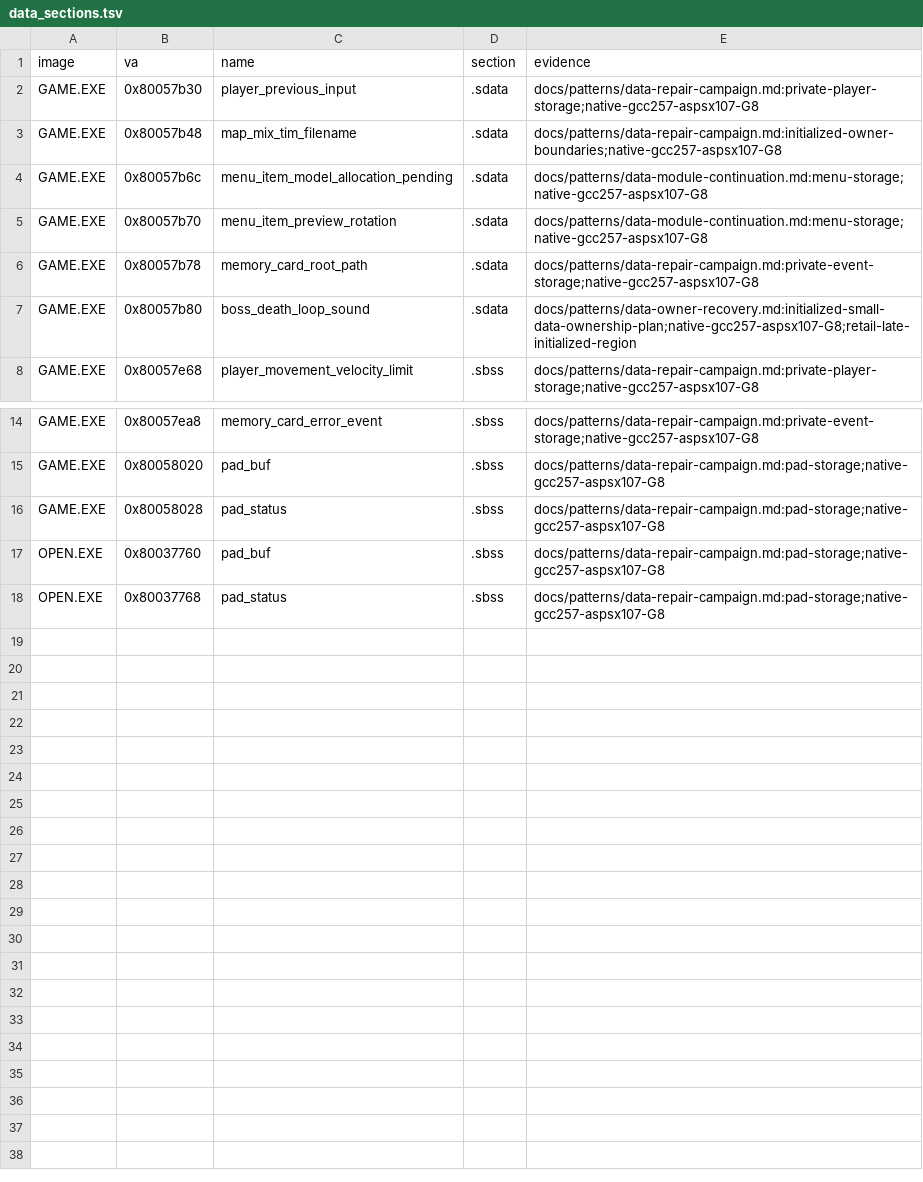
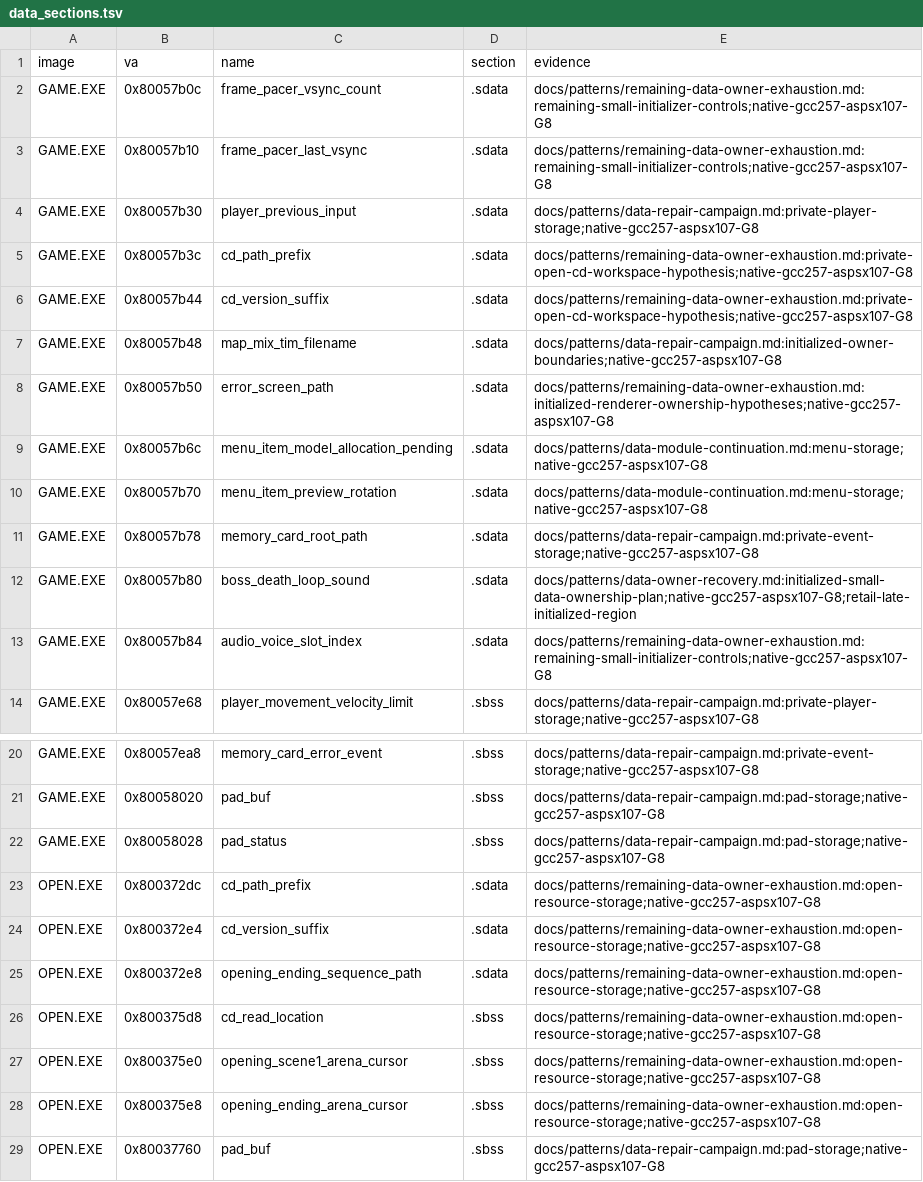
Before and after one commit to sushi-shi/kings-field-decomp, a TSV file: config/retail/data_sections.tsv, drawn as a sheet; only a part is shown, gaps mark what is left out; the shorter side is filled out with more unchanged rows.

Commit message:
match: repair remaining renderer and runtime data owners

```diff
--- a/config/retail/data_sections.tsv
+++ b/config/retail/data_sections.tsv
@@ -1,4 +1,9 @@
 image	va	name	section	evidence
+GAME.EXE	0x80057b0c	frame_pacer_vsync_count	.sdata	docs/patterns/remaining-data-owner-exhaustion.md:remaining-small-initializer-controls;native-gcc257-aspsx107-G8
+GAME.EXE	0x80057b10	frame_pacer_last_vsync	.sdata	docs/patterns/remaining-data-owner-exhaustion.md:remaining-small-initializer-controls;native-gcc257-aspsx107-G8
 GAME.EXE	0x80057b30	player_previous_input	.sdata	docs/patterns/data-repair-campaign.md:private-player-storage;native-gcc257-aspsx107-G8
+GAME.EXE	0x80057b3c	cd_path_prefix	.sdata	docs/patterns/remaining-data-owner-exhaustion.md:private-open-cd-workspace-hypothesis;native-gcc257-aspsx107-G8
+GAME.EXE	0x80057b44	cd_version_suffix	.sdata	docs/patterns/remaining-data-owner-exhaustion.md:private-open-cd-workspace-hypothesis;native-gcc257-aspsx107-G8
 GAME.EXE	0x80057b48	map_mix_tim_filename	.sdata	docs/patterns/data-repair-campaign.md:initialized-owner-boundaries;native-gcc257-aspsx107-G8
+GAME.EXE	0x80057b50	error_screen_path	.sdata	docs/patterns/remaining-data-owner-exhaustion.md:initialized-renderer-ownership-hypotheses;native-gcc257-aspsx107-G8
 GAME.EXE	0x80057b6c	menu_item_model_allocation_pending	.sdata	docs/patterns/data-module-continuation.md:menu-storage;native-gcc257-aspsx107-G8
@@ -7,2 +12,3 @@ GAME.EXE	0x80057b78	memory_card_root_path	.sdata	docs/patterns/data-repair-campa
 GAME.EXE	0x80057b80	boss_death_loop_sound	.sdata	docs/patterns/data-owner-recovery.md:initialized-small-data-ownership-plan;native-gcc257-aspsx107-G8;retail-late-initialized-region
+GAME.EXE	0x80057b84	audio_voice_slot_index	.sdata	docs/patterns/remaining-data-owner-exhaustion.md:remaining-small-initializer-controls;native-gcc257-aspsx107-G8
 GAME.EXE	0x80057e68	player_movement_velocity_limit	.sbss	docs/patterns/data-repair-campaign.md:private-player-storage;native-gcc257-aspsx107-G8
@@ -16,2 +22,8 @@ GAME.EXE	0x80058020	pad_buf	.sbss	docs/patterns/data-repair-campaign.md:pad-stor
 GAME.EXE	0x80058028	pad_status	.sbss	docs/patterns/data-repair-campaign.md:pad-storage;native-gcc257-aspsx107-G8
+OPEN.EXE	0x800372dc	cd_path_prefix	.sdata	docs/patterns/remaining-data-owner-exhaustion.md:open-resource-storage;native-gcc257-aspsx107-G8
+OPEN.EXE	0x800372e4	cd_version_suffix	.sdata	docs/patterns/remaining-data-owner-exhaustion.md:open-resource-storage;native-gcc257-aspsx107-G8
+OPEN.EXE	0x800372e8	opening_ending_sequence_path	.sdata	docs/patterns/remaining-data-owner-exhaustion.md:open-resource-storage;native-gcc257-aspsx107-G8
+OPEN.EXE	0x800375d8	cd_read_location	.sbss	docs/patterns/remaining-data-owner-exhaustion.md:open-resource-storage;native-gcc257-aspsx107-G8
+OPEN.EXE	0x800375e0	opening_scene1_arena_cursor	.sbss	docs/patterns/remaining-data-owner-exhaustion.md:open-resource-storage;native-gcc257-aspsx107-G8
+OPEN.EXE	0x800375e8	opening_ending_arena_cursor	.sbss	docs/patterns/remaining-data-owner-exhaustion.md:open-resource-storage;native-gcc257-aspsx107-G8
 OPEN.EXE	0x80037760	pad_buf	.sbss	docs/patterns/data-repair-campaign.md:pad-storage;native-gcc257-aspsx107-G8
```
Also changed, not shown: config/match_baseline.tsv, config/retail/data.tsv, 27 other files.
